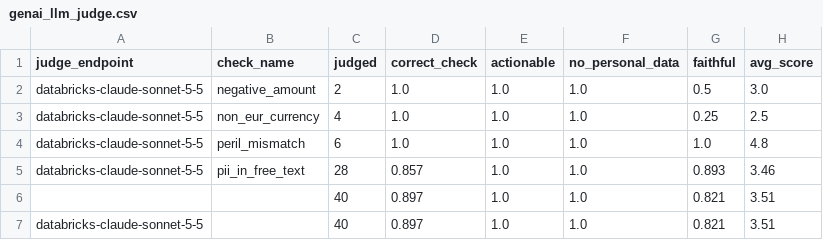
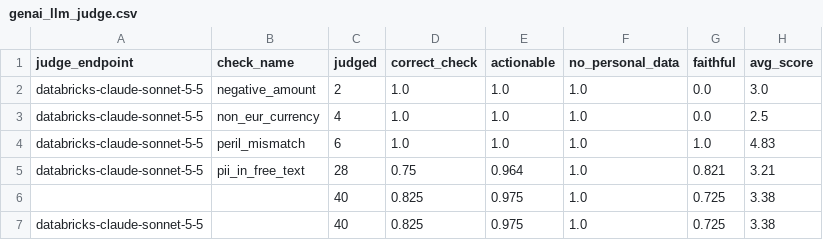
Before and after one commit to sas2106-data/genie-loss-ratio-coworker, a CSV file: docs/run_evidence/csv/genai_llm_judge.csv, drawn as a sheet.

```diff
--- a/docs/run_evidence/csv/genai_llm_judge.csv
+++ b/docs/run_evidence/csv/genai_llm_judge.csv
@@ -1,7 +1,7 @@
 judge_endpoint,check_name,judged,correct_check,actionable,no_personal_data,faithful,avg_score
-databricks-claude-sonnet-5-5,negative_amount,2,1.0,1.0,1.0,0.5,3.0
-databricks-claude-sonnet-5-5,non_eur_currency,4,1.0,1.0,1.0,0.25,2.5
-databricks-claude-sonnet-5-5,peril_mismatch,6,1.0,1.0,1.0,1.0,4.8
-databricks-claude-sonnet-5-5,pii_in_free_text,28,0.857,1.0,1.0,0.893,3.46
-,,40,0.897,1.0,1.0,0.821,3.51
-databricks-claude-sonnet-5-5,,40,0.897,1.0,1.0,0.821,3.51
+databricks-claude-sonnet-5-5,negative_amount,2,1.0,1.0,1.0,0.0,3.0
+databricks-claude-sonnet-5-5,non_eur_currency,4,1.0,1.0,1.0,0.0,2.5
+databricks-claude-sonnet-5-5,peril_mismatch,6,1.0,1.0,1.0,1.0,4.83
+databricks-claude-sonnet-5-5,pii_in_free_text,28,0.75,0.964,1.0,0.821,3.21
+,,40,0.825,0.975,1.0,0.725,3.38
+databricks-claude-sonnet-5-5,,40,0.825,0.975,1.0,0.725,3.38
```
Also changed, not shown: docs/run_evidence/csv/ai_peril_vs_cause.csv, docs/run_evidence/csv/dq_genai_examples.csv, 45 other files.
